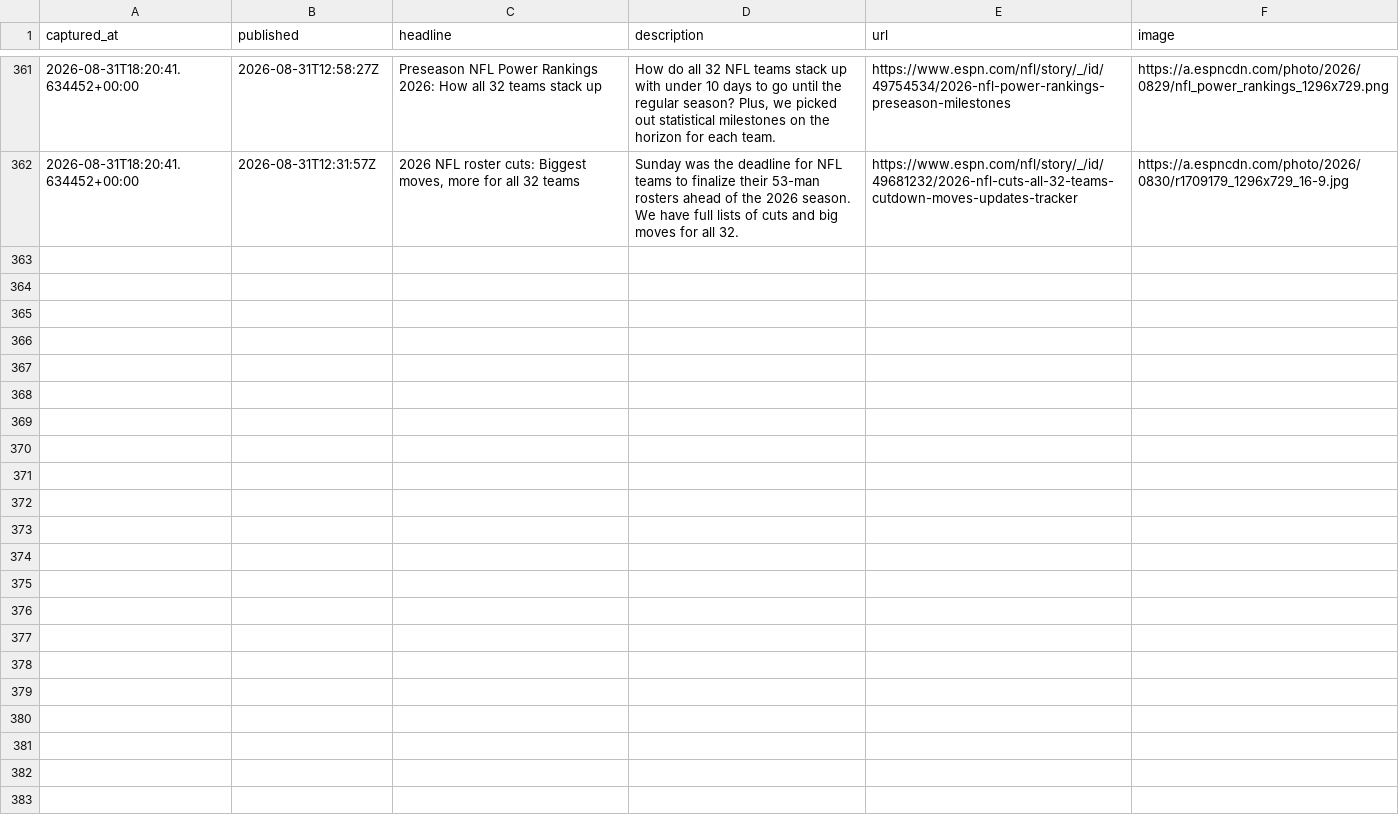
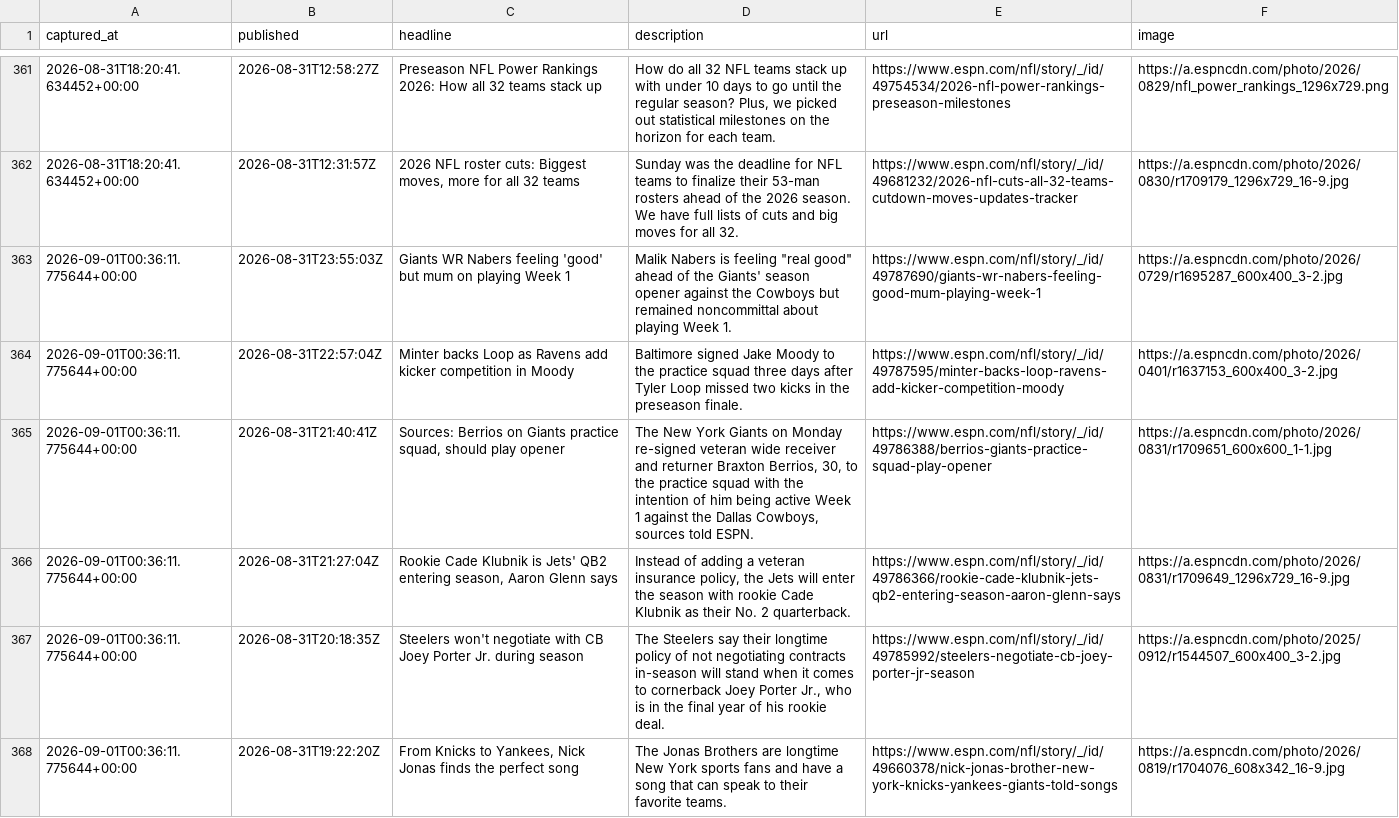
Before and after one commit to cmhart13-boop/OneMoreShiva, a CSV file: data/injury_mentions.csv, drawn as a sheet; only a part is shown, gaps mark what is left out; the diff names each change by its address in the sheet, - before the commit and + after, or states it on an @@ line.

```diff
--- a/data/injury_mentions.csv
+++ b/data/injury_mentions.csv
+row 363: 2026-09-01T00:36:11.775644+00:00 | 2026-08-31T23:55:03Z | Giants WR Nabers feeling 'good' but mum on playing Week 1 | Malik Nabers is feeling "real good" ahead of the Giants' season opener against the Cowboys but remained noncommittal about playing Week 1. | https://www.espn.com/nfl/story/_/id/49787690/giants-wr-nabers-feeling-good-mum-playing-week-1 | https://a.espncdn.com/photo/2026/0729/r1695287_600x400_3-2.jpg
+row 364: 2026-09-01T00:36:11.775644+00:00 | 2026-08-31T22:57:04Z | Minter backs Loop as Ravens add kicker competition in Moody | Baltimore signed Jake Moody to the practice squad three days after Tyler Loop missed two kicks in the preseason finale. | https://www.espn.com/nfl/story/_/id/49787595/minter-backs-loop-ravens-add-kicker-competition-moody | https://a.espncdn.com/photo/2026/0401/r1637153_600x400_3-2.jpg
+row 365: 2026-09-01T00:36:11.775644+00:00 | 2026-08-31T21:40:41Z | Sources: Berrios on Giants practice squad, should play opener | The New York Giants on Monday re-signed veteran wide receiver and returner Braxton Berrios, 30, to the practice squad with the intention of him being active Week 1 against the Dallas Cowboys, sources told ESPN. | https://www.espn.com/nfl/story/_/id/49786388/berrios-giants-practice-squad-play-opener | https://a.espncdn.com/photo/2026/0831/r1709651_600x600_1-1.jpg
+row 366: 2026-09-01T00:36:11.775644+00:00 | 2026-08-31T21:27:04Z | Rookie Cade Klubnik is Jets' QB2 entering season, Aaron Glenn says | Instead of adding a veteran insurance policy, the Jets will enter the season with rookie Cade Klubnik as their No. 2 quarterback. | https://www.espn.com/nfl/story/_/id/49786366/rookie-cade-klubnik-jets-qb2-entering-season-aaron-glenn-says | https://a.espncdn.com/photo/2026/0831/r1709649_1296x729_16-9.jpg
+row 367: 2026-09-01T00:36:11.775644+00:00 | 2026-08-31T20:18:35Z | Steelers won't negotiate with CB Joey Porter Jr. during season | The Steelers say their longtime policy of not negotiating contracts in-season will stand when it comes to cornerback Joey Porter Jr., who is in the final year of his rookie deal. | https://www.espn.com/nfl/story/_/id/49785992/steelers-negotiate-cb-joey-porter-jr-season | https://a.espncdn.com/photo/2025/0912/r1544507_600x400_3-2.jpg
+row 368: 2026-09-01T00:36:11.775644+00:00 | 2026-08-31T19:22:20Z | From Knicks to Yankees, Nick Jonas finds the perfect song | The Jonas Brothers are longtime New York sports fans and have a song that can speak to their favorite teams. | https://www.espn.com/nfl/story/_/id/49660378/nick-jonas-brother-new-york-knicks-yankees-giants-told-songs | https://a.espncdn.com/photo/2026/0819/r1704076_608x342_16-9.jpg
```
Also changed, not shown: 2 other files.
